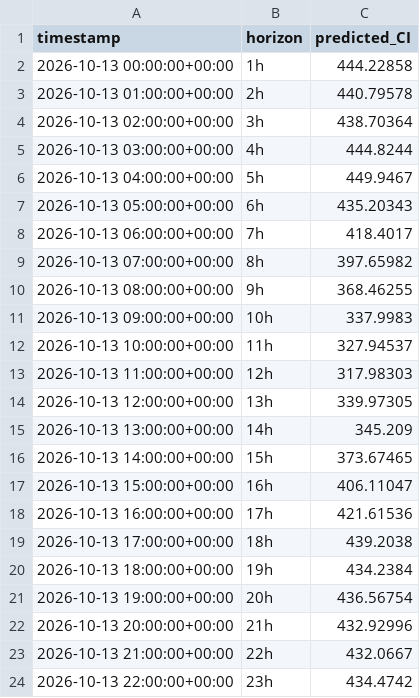
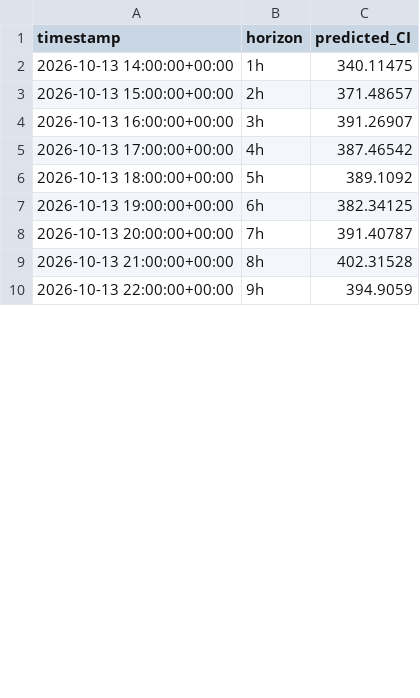
Before and after one commit to dayture/greenit_carbon_impact_forecasting, a CSV file: data/latest_forecast.csv, drawn as a sheet; only a part is shown; the diff covers the shown part only.

```diff
--- a/data/latest_forecast.csv
+++ b/data/latest_forecast.csv
@@ -1,24 +1,10 @@
 timestamp,horizon,predicted_CI
-2026-10-13 00:00:00+00:00,1h,444.22858
-2026-10-13 01:00:00+00:00,2h,440.79578
-2026-10-13 02:00:00+00:00,3h,438.70364
-2026-10-13 03:00:00+00:00,4h,444.8244
-2026-10-13 04:00:00+00:00,5h,449.9467
-2026-10-13 05:00:00+00:00,6h,435.20343
-2026-10-13 06:00:00+00:00,7h,418.4017
-2026-10-13 07:00:00+00:00,8h,397.65982
-2026-10-13 08:00:00+00:00,9h,368.46255
-2026-10-13 09:00:00+00:00,10h,337.9983
-2026-10-13 10:00:00+00:00,11h,327.94537
-2026-10-13 11:00:00+00:00,12h,317.98303
-2026-10-13 12:00:00+00:00,13h,339.97305
-2026-10-13 13:00:00+00:00,14h,345.209
-2026-10-13 14:00:00+00:00,15h,373.67465
-2026-10-13 15:00:00+00:00,16h,406.11047
-2026-10-13 16:00:00+00:00,17h,421.61536
-2026-10-13 17:00:00+00:00,18h,439.2038
-2026-10-13 18:00:00+00:00,19h,434.2384
-2026-10-13 19:00:00+00:00,20h,436.56754
-2026-10-13 20:00:00+00:00,21h,432.92996
-2026-10-13 21:00:00+00:00,22h,432.0667
-2026-10-13 22:00:00+00:00,23h,434.4742
+2026-10-13 14:00:00+00:00,1h,340.11475
+2026-10-13 15:00:00+00:00,2h,371.48657
+2026-10-13 16:00:00+00:00,3h,391.26907
+2026-10-13 17:00:00+00:00,4h,387.46542
+2026-10-13 18:00:00+00:00,5h,389.1092
+2026-10-13 19:00:00+00:00,6h,382.34125
+2026-10-13 20:00:00+00:00,7h,391.40787
+2026-10-13 21:00:00+00:00,8h,402.31528
+2026-10-13 22:00:00+00:00,9h,394.9059
```
Also changed, not shown: 14 added rows and 2 edited cells elsewhere in this file, data/de_lu_carbon_intensity.csv, data/de_lu_features.csv, 2 other files.
